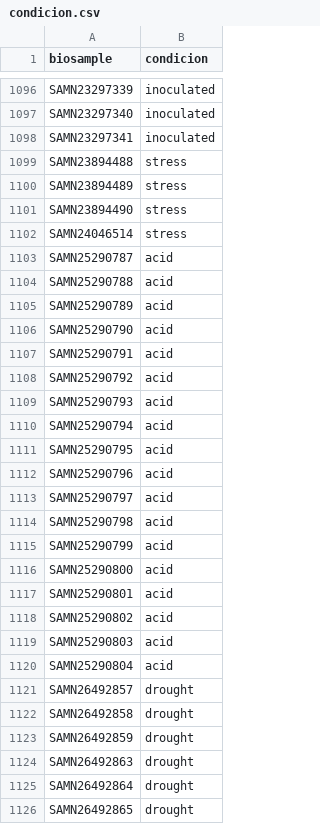
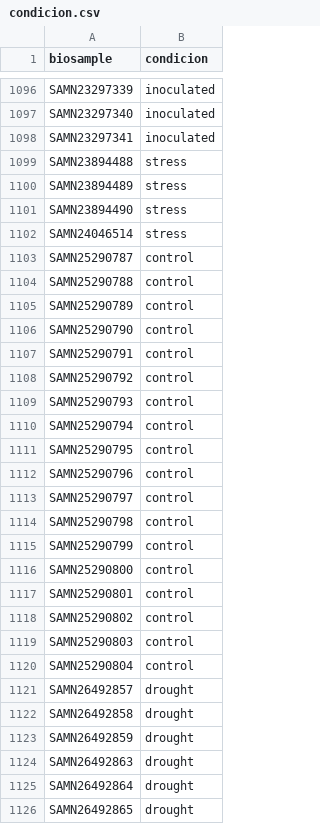
Before and after one commit to freire-guido/soy-biomarkers, a CSV file: estres/condicion.csv, drawn as a sheet; only a part is shown, gaps mark what is left out.

Commit message:
bioproject control

```diff
--- a/estres/condicion.csv
+++ b/estres/condicion.csv
@@ -1102,20 +1102,20 @@ SAMN23894490,stress
 SAMN24046514,stress
-SAMN25290787,acid
-SAMN25290788,acid
-SAMN25290789,acid
-SAMN25290790,acid
-SAMN25290791,acid
-SAMN25290792,acid
-SAMN25290793,acid
-SAMN25290794,acid
-SAMN25290795,acid
-SAMN25290796,acid
-SAMN25290797,acid
-SAMN25290798,acid
-SAMN25290799,acid
-SAMN25290800,acid
-SAMN25290801,acid
-SAMN25290802,acid
-SAMN25290803,acid
-SAMN25290804,acid
+SAMN25290787,control
+SAMN25290788,control
+SAMN25290789,control
+SAMN25290790,control
+SAMN25290791,control
+SAMN25290792,control
+SAMN25290793,control
+SAMN25290794,control
+SAMN25290795,control
+SAMN25290796,control
+SAMN25290797,control
+SAMN25290798,control
+SAMN25290799,control
+SAMN25290800,control
+SAMN25290801,control
+SAMN25290802,control
+SAMN25290803,control
+SAMN25290804,control
 SAMN26492857,drought
```
Also changed, not shown: 1 other file.
